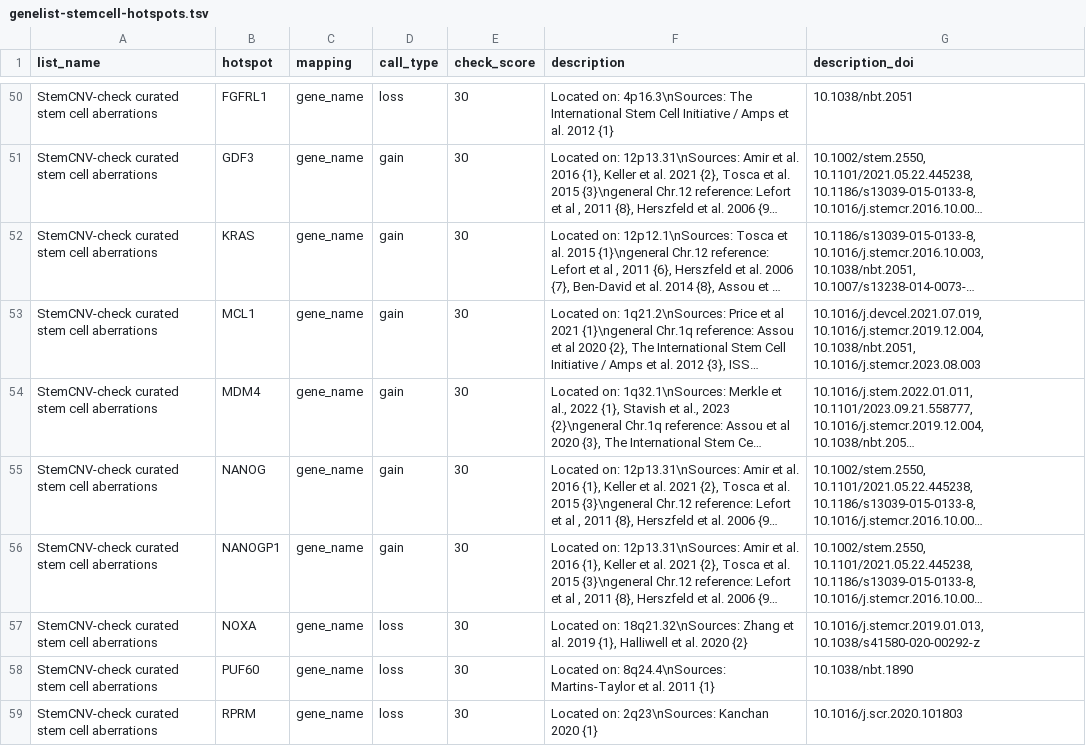
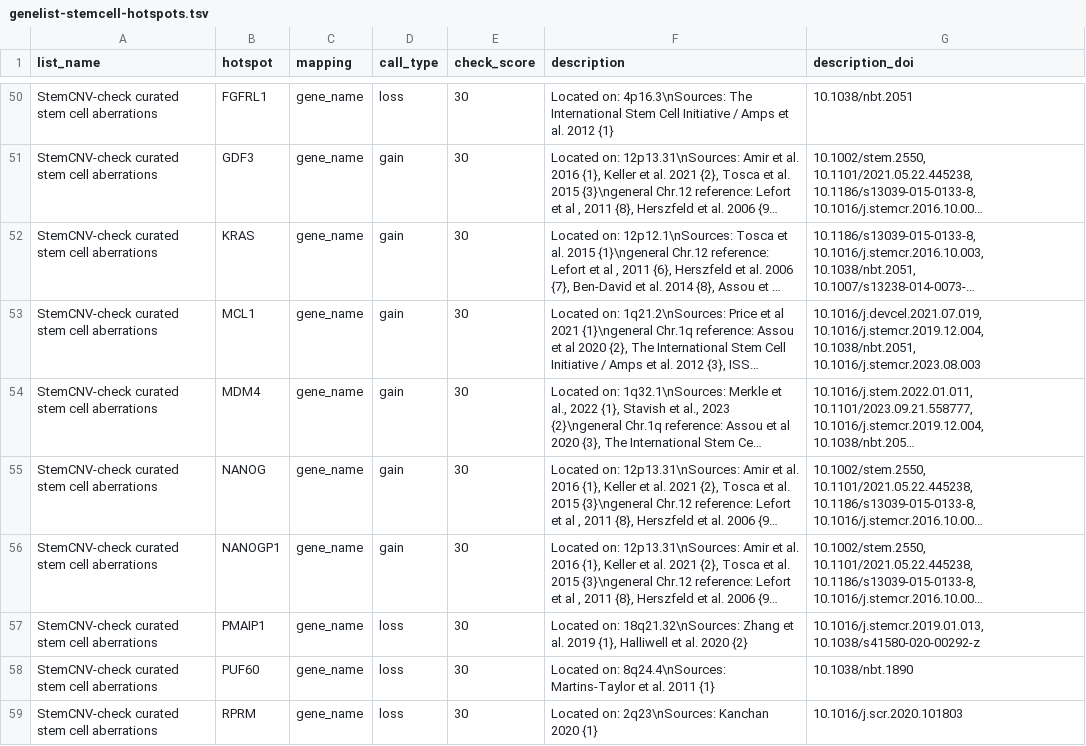
Before and after one commit to bihealth/StemCNV-check, a TSV file: stemcnv_check/supplemental-files/genelist-stemcell-hotspots.tsv, drawn as a sheet; only a part is shown, gaps mark what is left out; long unchanged cells end in …; the diff names each change by its address in the sheet, - before the commit and + after, or states it on an @@ line.

Commit message:
Add whitelisting of gene names from hotspot table for gene annotation, regardless of gene type

```diff
--- a/stemcnv_check/supplemental-files/genelist-stemcell-hotspots.tsv
+++ b/stemcnv_check/supplemental-files/genelist-stemcell-hotspots.tsv
-B57 (hotspot): NOXA
+B57 (hotspot): PMAIP1
```
Also changed, not shown: 11 other files.
